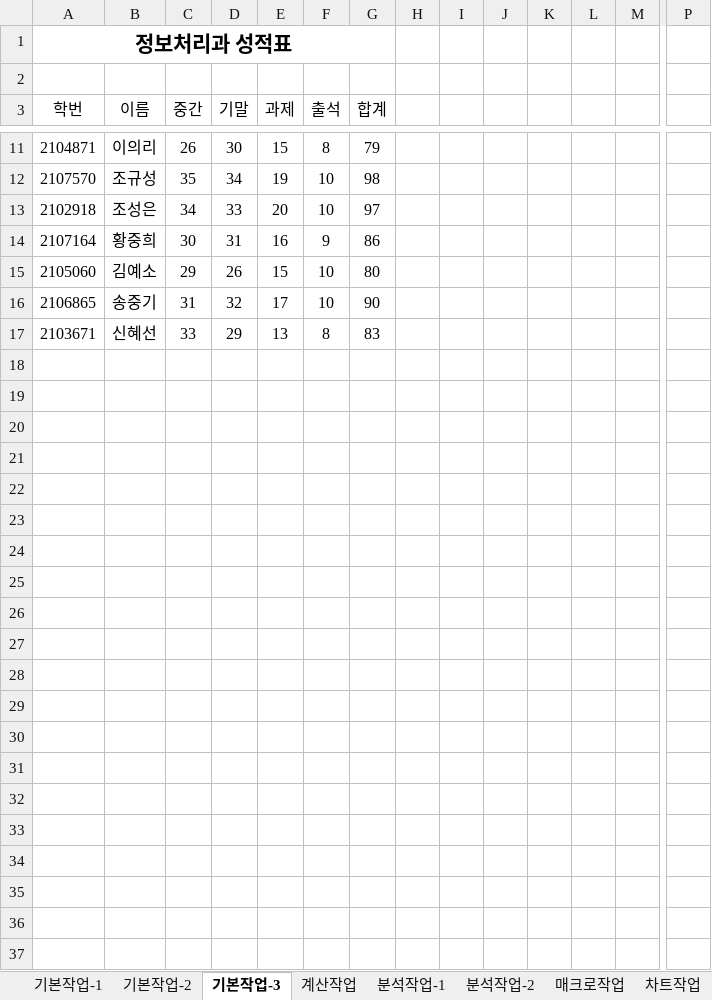
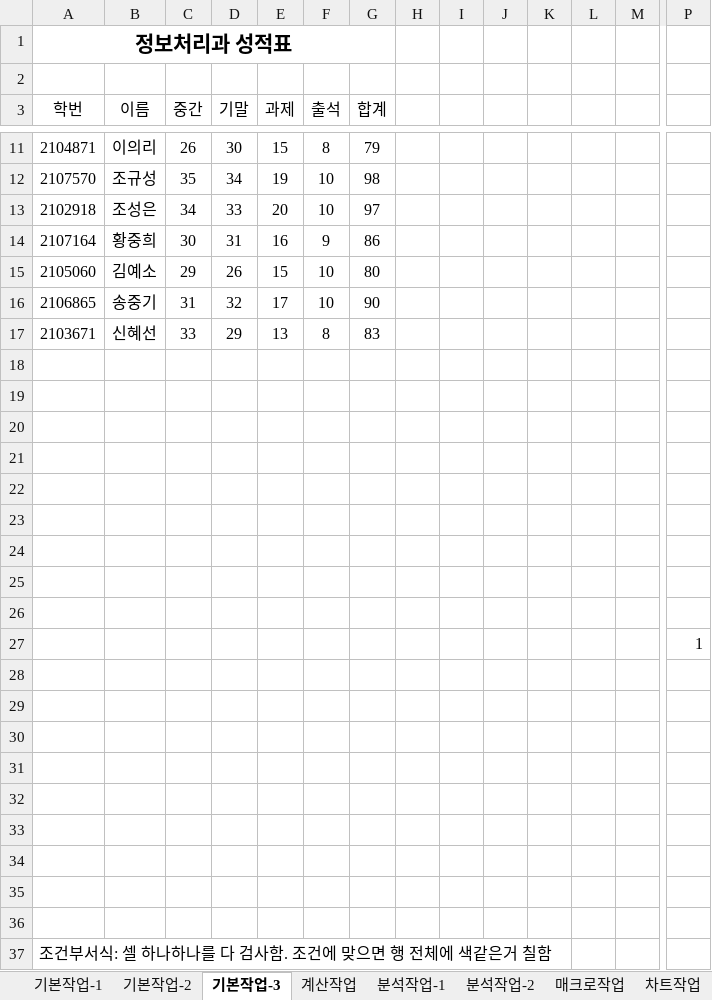
Before and after one commit to najongjine/CompUse2nd, an Excel workbook: 실기/2차_2026년 컴활2급 실기_260420/2025년 컴활2급 상시04/2급상시04.xlsm, sheet 기본작업-3, drawn as a sheet; only a part is shown, gaps mark what is left out; values as stored, in another font and other column widths than the file's, no borders; charts and pictures and conditional formats not drawn; rows hold the shown columns only; the diff names each change by its address in the sheet, - before the commit and + after, or states it on an @@ line.

```diff
--- a/실기/2차_2026년 컴활2급 실기_260420/2025년 컴활2급 상시04/2급상시04.xlsm (sheet 기본작업-3)
+++ b/실기/2차_2026년 컴활2급 실기_260420/2025년 컴활2급 상시04/2급상시04.xlsm (sheet 기본작업-3)
+row 18: (empty)
+row 19: (empty)
+row 20: (empty)
+row 21: (empty)
+row 22: (empty)
+row 23: (empty)
+row 24: (empty)
+row 25: (empty)
+row 26: (empty)
+row 27:  |  |  |  |  |  |  |  |  |  |  |  |  | 1
+row 28: (empty)
+row 29: (empty)
+row 30: (empty)
+row 31: (empty)
+row 32: (empty)
+row 33: (empty)
+row 34: (empty)
+row 35: (empty)
+row 36: (empty)
+row 37: 조건부서식: 셀 하나하나를 다 검사함. 조건에 맞으면 행 전체에 색같은거 칠함
```
Also changed, not shown: sheet 기본작업-2, charts or pictures, 실기/2차_2026년 컴활2급 실기_260420/2025년 컴활2급 상시04/2급상시04_정답.xlsm, 1 other file.
